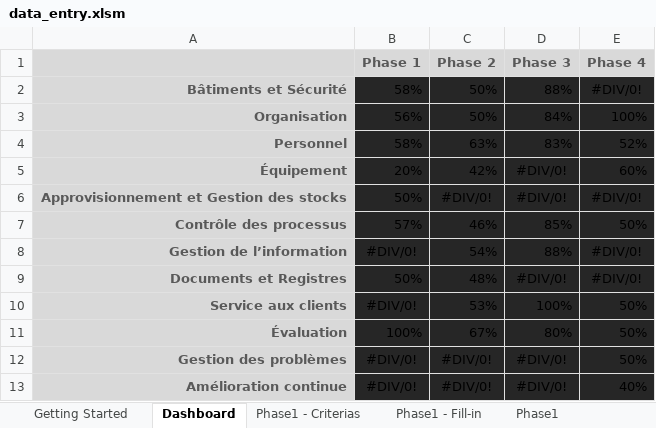
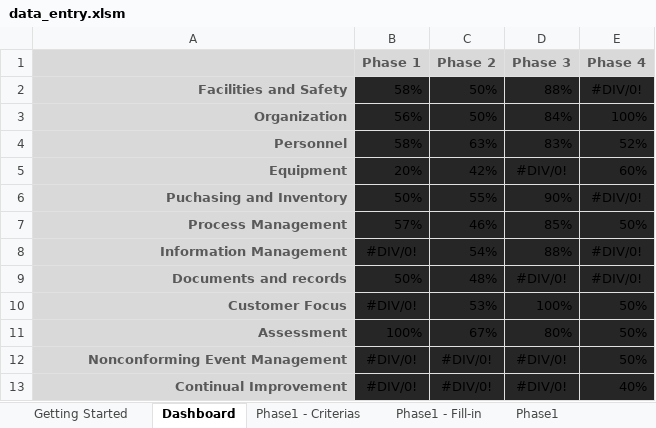
Before and after one commit to grlurton/lqsi_data_tool, an Excel workbook: dev/data_entry.xlsm, sheet Dashboard, drawn as a sheet; values as stored, in another font and other column widths than the file's, no borders; conditional formats not drawn; removed rows and columns are numbered as before the commit, all else as after; the diff names each change by its address in the sheet, - before the commit and + after, or states it on an @@ line.

```diff
--- a/dev/data_entry.xlsm (sheet Dashboard)
+++ b/dev/data_entry.xlsm (sheet Dashboard)
-A2: Bâtiments et Sécurité
+A2: Facilities and Safety
-A3: Organisation
+A3: Organization
-A5: Équipement
+A5: Equipment
-row 6: Approvisionnement et Gestion des stocks | 50% | #DIV/0! | #DIV/0! | #DIV/0!
+row 6: Puchasing and Inventory | 50% | 55% | 90% | #DIV/0!
-A7: Contrôle des processus
+A7: Process Management
-A8: Gestion de l’information
+A8: Information Management
-A9: Documents et Registres
+A9: Documents and records
-A10: Service aux clients
+A10: Customer Focus
-A11: Évaluation
+A11: Assessment
-A12: Gestion des problèmes
+A12: Nonconforming Event Management
-A13: Amélioration continue
+A13: Continual Improvement
```
Also changed, not shown: sheet CompChecksTrans, sheet Dictionnary, sheet Phase2, sheet Phase2 - Criterias, sheet Phase3 - Criterias, sheet Phase3, 9 more sheets, other sheet tabs, formulas that keep their value, 3 other files.
